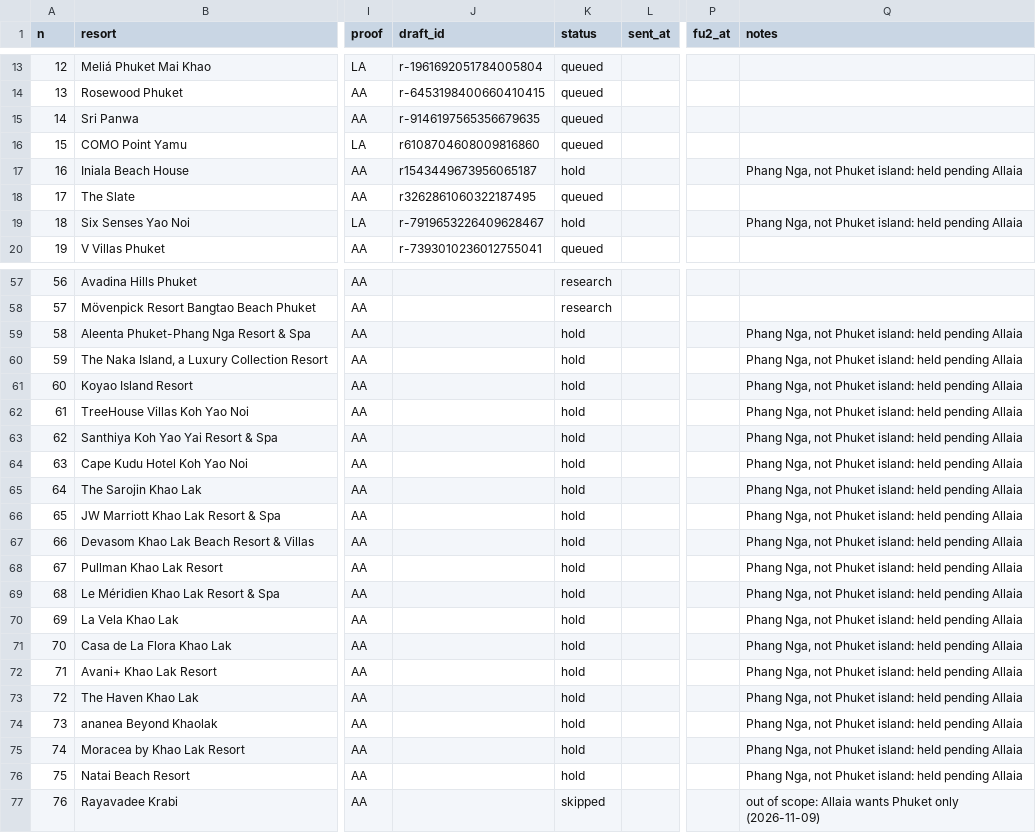
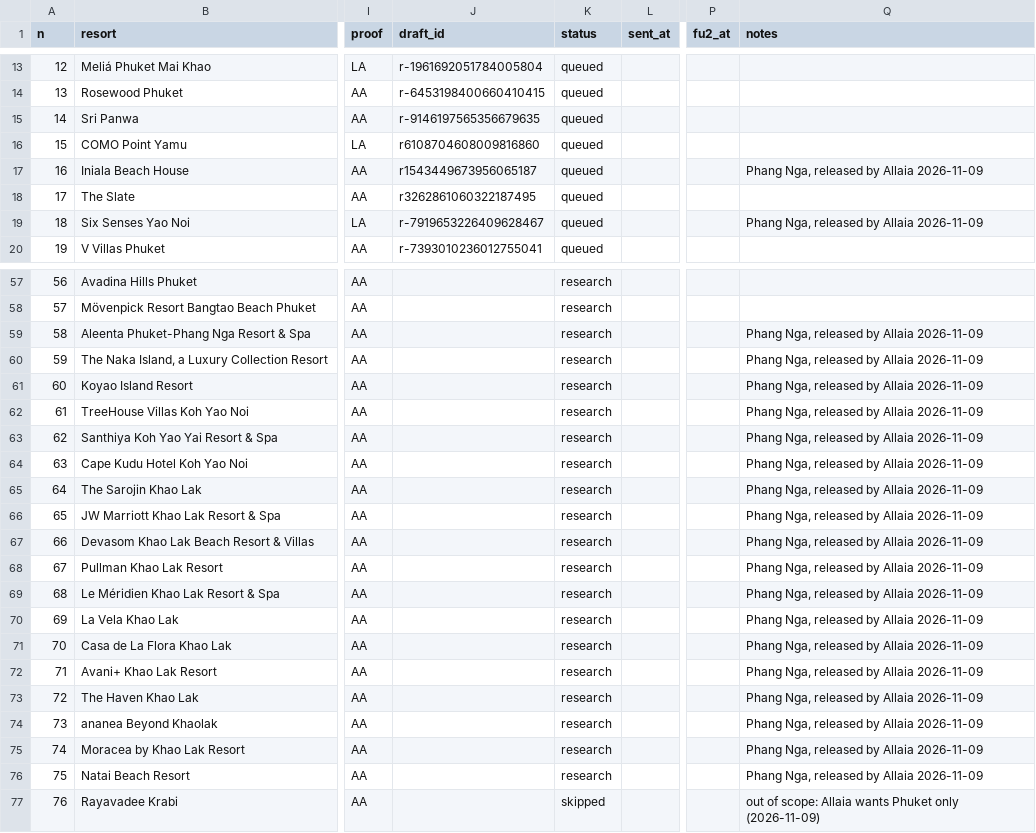
Before and after one commit to allaiaj/allaia-media, a CSV file: docs/outreach/queue.csv, drawn as a sheet; only a part is shown, gaps mark what is left out; the diff names each change by its address in the sheet, - before the commit and + after, or states it on an @@ line.

```diff
--- a/docs/outreach/queue.csv
+++ b/docs/outreach/queue.csv
-K17 (status): hold
+K17 (status): queued
-Q17 (notes): Phang Nga, not Phuket island: held pending Allaia
+Q17 (notes): Phang Nga, released by Allaia 2026-11-09
-K19 (status): hold
+K19 (status): queued
-Q19 (notes): Phang Nga, not Phuket island: held pending Allaia
+Q19 (notes): Phang Nga, released by Allaia 2026-11-09
-K59:K76 (status): hold
+K59:K76 (status): research
-Q59:Q76 (notes): Phang Nga, not Phuket island: held pending Allaia
+Q59:Q76 (notes): Phang Nga, released by Allaia 2026-11-09
```
Also changed, not shown: 1 other file.
